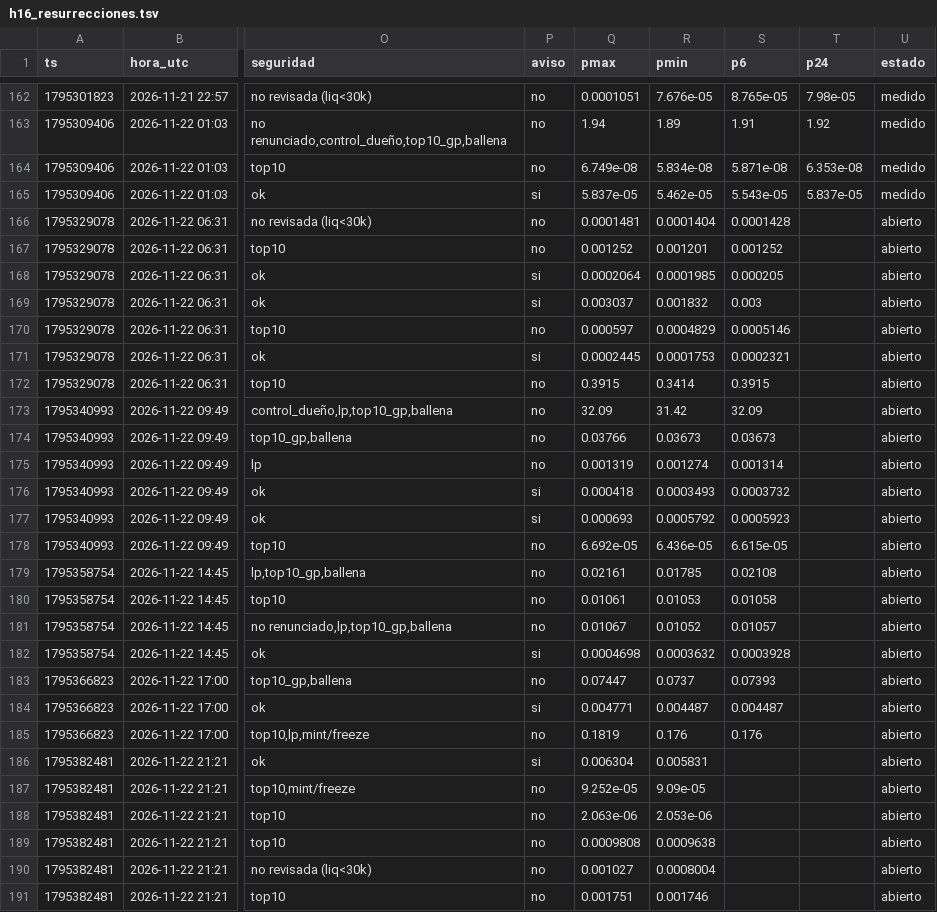
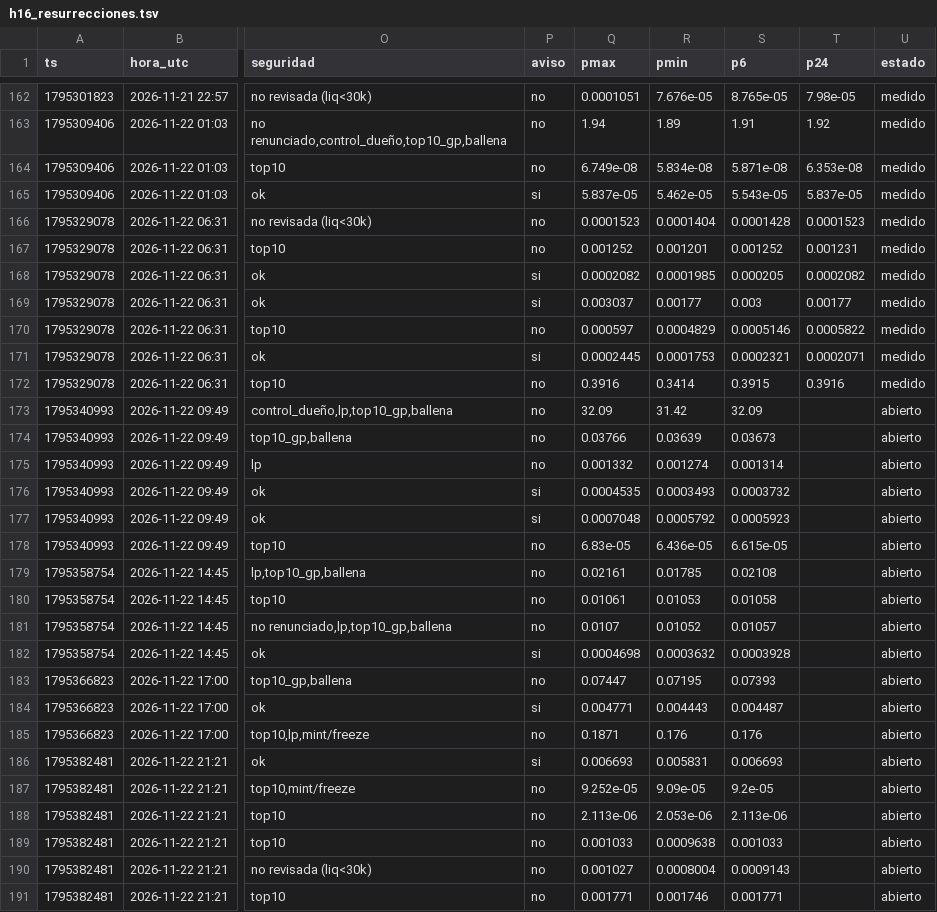
Before and after one commit to fjmunoznieves/desk-memecoins, a TSV file: datos/h16_resurrecciones.tsv, drawn as a sheet; only a part is shown, gaps mark what is left out; the diff covers the shown part only; the diff names each change by its address in the sheet, - before the commit and + after, or states it on an @@ line.

```diff
--- a/datos/h16_resurrecciones.tsv
+++ b/datos/h16_resurrecciones.tsv
-Q166 (pmax): 0.0001481
+Q166 (pmax): 0.0001523
-T166 (p24): (empty)
+T166 (p24): 0.0001523
-U166:U172 (estado): abierto
+U166:U172 (estado): medido
-T167 (p24): (empty)
+T167 (p24): 0.001231
-Q168 (pmax): 0.0002064
+Q168 (pmax): 0.0002082
-T168 (p24): (empty)
+T168 (p24): 0.0002082
-R169 (pmin): 0.001832
+R169 (pmin): 0.00177
-T169 (p24): (empty)
+T169 (p24): 0.00177
-T170 (p24): (empty)
+T170 (p24): 0.0005822
-T171 (p24): (empty)
+T171 (p24): 0.0002071
-Q172 (pmax): 0.3915
+Q172 (pmax): 0.3916
-T172 (p24): (empty)
+T172 (p24): 0.3916
-R174 (pmin): 0.03673
+R174 (pmin): 0.03639
-Q175 (pmax): 0.001319
+Q175 (pmax): 0.001332
-Q176 (pmax): 0.000418
+Q176 (pmax): 0.0004535
-Q177 (pmax): 0.000693
+Q177 (pmax): 0.0007048
-Q178 (pmax): 6.692e-05
+Q178 (pmax): 6.83e-05
-Q181 (pmax): 0.01067
+Q181 (pmax): 0.0107
-R183 (pmin): 0.0737
+R183 (pmin): 0.07195
-R184 (pmin): 0.004487
+R184 (pmin): 0.004443
-Q185 (pmax): 0.1819
+Q185 (pmax): 0.1871
-Q186 (pmax): 0.006304
+Q186 (pmax): 0.006693
-S186 (p6): (empty)
+S186 (p6): 0.006693
-S187 (p6): (empty)
+S187 (p6): 9.2e-05
-Q188 (pmax): 2.063e-06
+Q188 (pmax): 2.113e-06
-S188 (p6): (empty)
+S188 (p6): 2.113e-06
-Q189 (pmax): 0.0009808
+Q189 (pmax): 0.001033
-S189 (p6): (empty)
+S189 (p6): 0.001033
-S190 (p6): (empty)
+S190 (p6): 0.0009143
-Q191 (pmax): 0.001751
+Q191 (pmax): 0.001771
-S191 (p6): (empty)
+S191 (p6): 0.001771
```
Also changed, not shown: 5 added rows and 7 edited cells elsewhere in this file, datos/bundles_eventos.tsv, datos/h31s_sombra.tsv, 16 other files.
